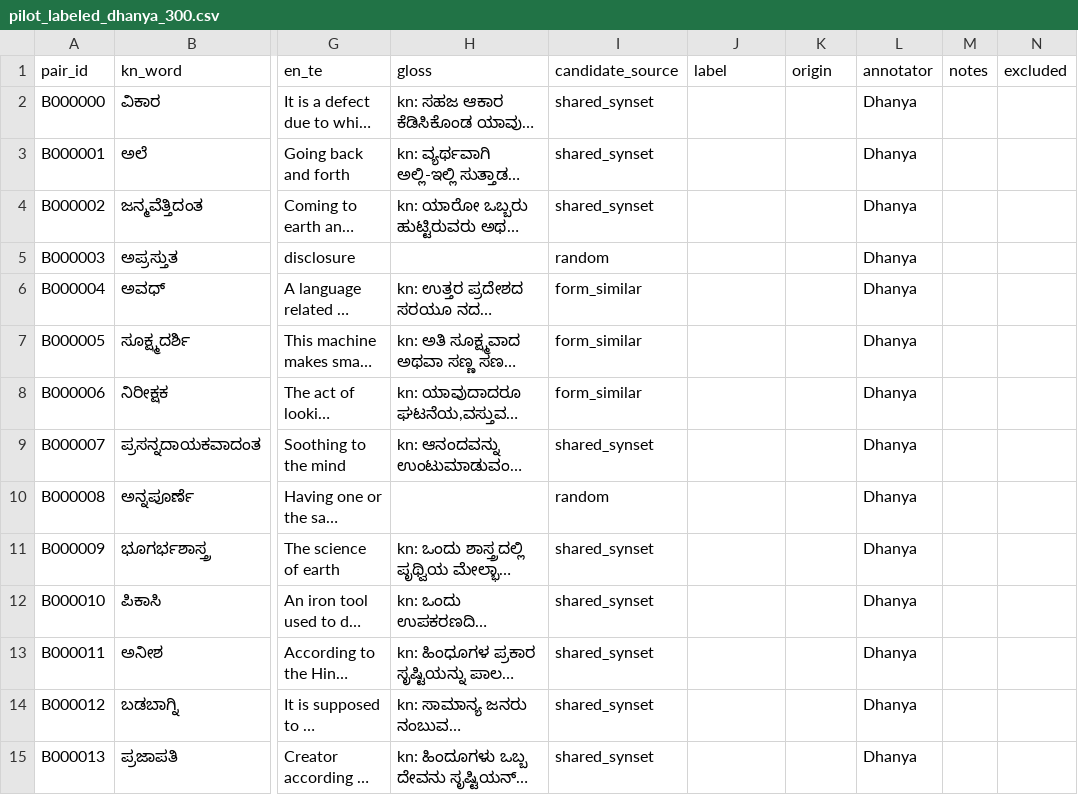
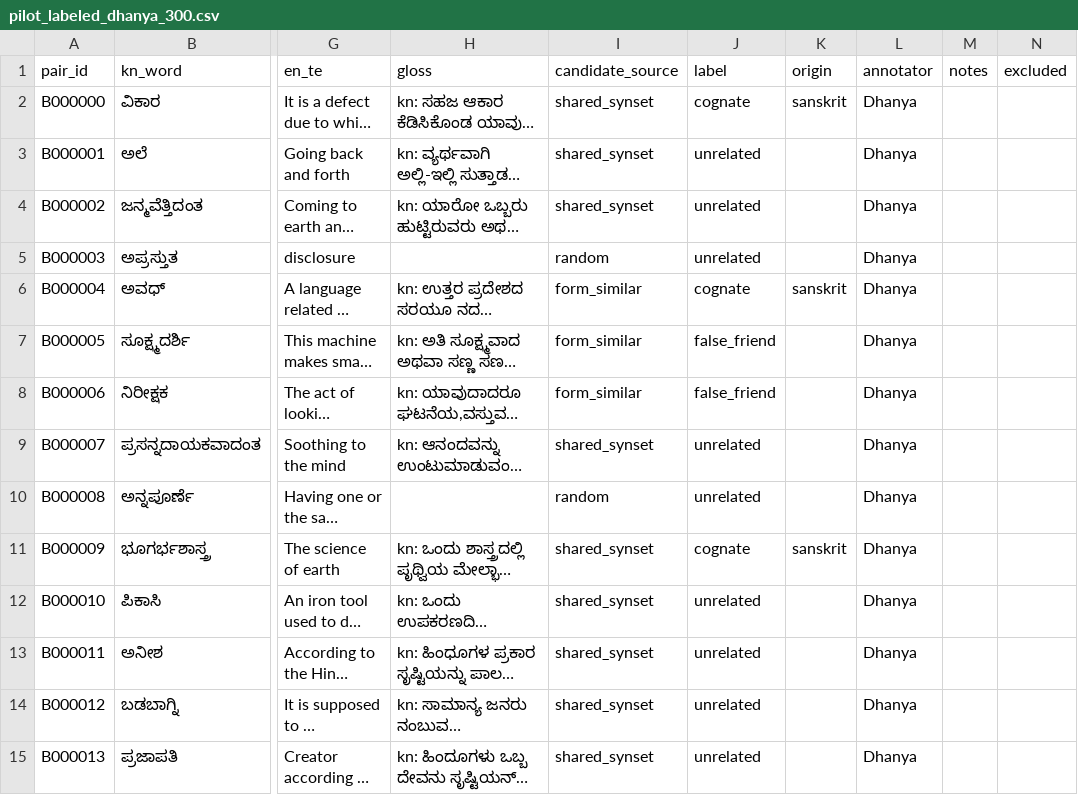
Before and after one commit to dhanyakini/cognate, a CSV file: data/pilot_labeled_dhanya_300.csv, drawn as a sheet; only a part is shown, gaps mark what is left out; long unchanged cells end in …; the diff covers the shown part only; the diff names each change by its address in the sheet, - before the commit and + after, or states it on an @@ line.

```diff
--- a/data/pilot_labeled_dhanya_300.csv
+++ b/data/pilot_labeled_dhanya_300.csv
-J2 (label): (empty)
+J2 (label): cognate
-K2 (origin): (empty)
+K2 (origin): sanskrit
-J3:J5 (label): (empty)
+J3:J5 (label): unrelated
-J6 (label): (empty)
+J6 (label): cognate
-K6 (origin): (empty)
+K6 (origin): sanskrit
-J7:J8 (label): (empty)
+J7:J8 (label): false_friend
-J9:J10 (label): (empty)
+J9:J10 (label): unrelated
-J11 (label): (empty)
+J11 (label): cognate
-K11 (origin): (empty)
+K11 (origin): sanskrit
-J12:J15 (label): (empty)
+J12:J15 (label): unrelated
```
Also changed, not shown: 39 edited cells elsewhere in this file, 40 other files.
